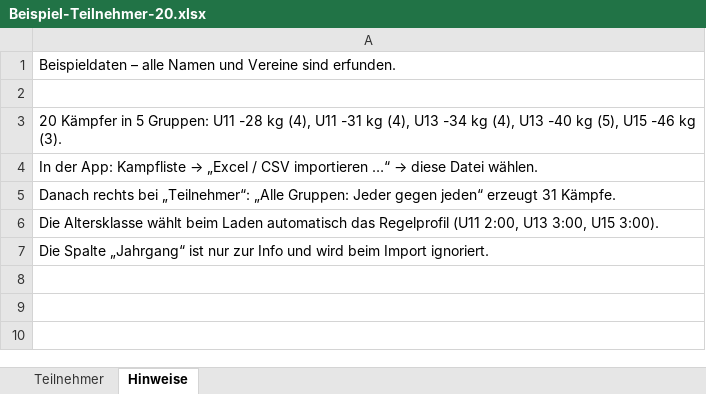
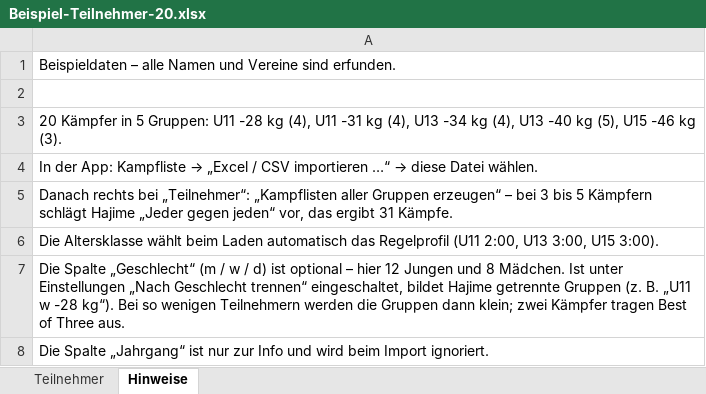
Before and after one commit to junky84/hajime, an Excel workbook: beispiel/Beispiel-Teilnehmer-20.xlsx, sheet Hinweise, drawn as a sheet; values as stored, in another font and other column widths than the file's, no borders; the diff names each change by its address in the sheet, - before the commit and + after, or states it on an @@ line.

Commit message:
Beispiel-Excel: Spalte Geschlecht ergänzt, Hinweise an v1.4.0 angepasst

```diff
--- a/beispiel/Beispiel-Teilnehmer-20.xlsx (sheet Hinweise)
+++ b/beispiel/Beispiel-Teilnehmer-20.xlsx (sheet Hinweise)
-A5: …bei „Teilnehmer“: „Alle Gruppen: Jeder gegen jeden“ erzeugt 31 Kämpfe.
+A5: …bei „Teilnehmer“: „Kampflisten aller Gruppen erzeugen“ – bei 3 bis 5 Kämpfern schlägt Hajime „Jeder gegen jeden“ vor, das ergibt 31 Kämpfe.
+row 7: Die Spalte „Geschlecht“ (m / w / d) ist optional – hier 12 Jungen und 8 Mädchen. Ist unter Einstellungen „Nach Geschlecht trennen“ eingeschaltet, bildet Hajime getrennte Gruppen (z. B. „U11 w -28 kg“). Bei so wenigen Teilnehmern werden die Gruppen dann klein; zwei Kämpfer tragen Best of Three aus.
```
Also changed, not shown: sheet Teilnehmer, 1 other file.
